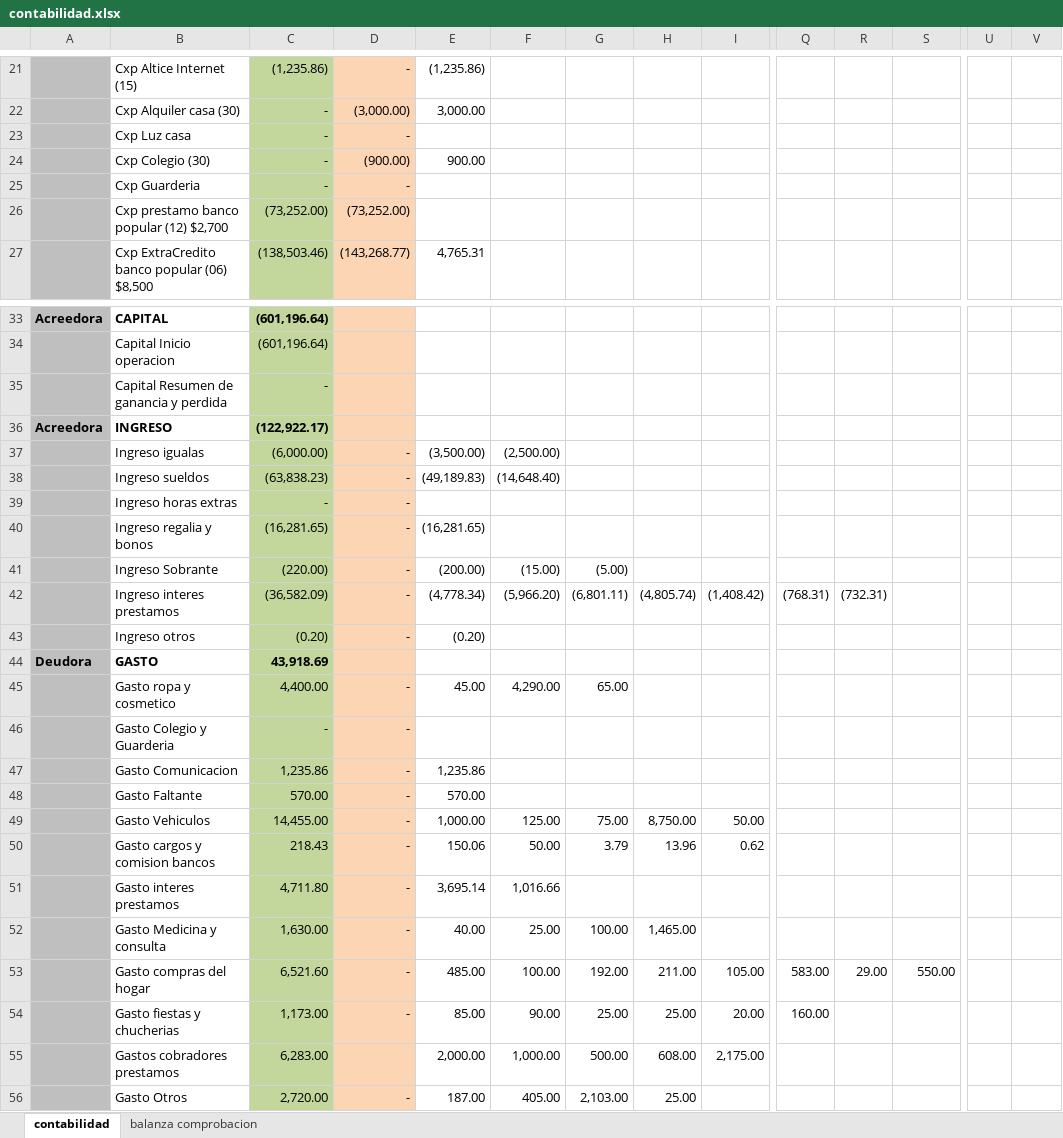
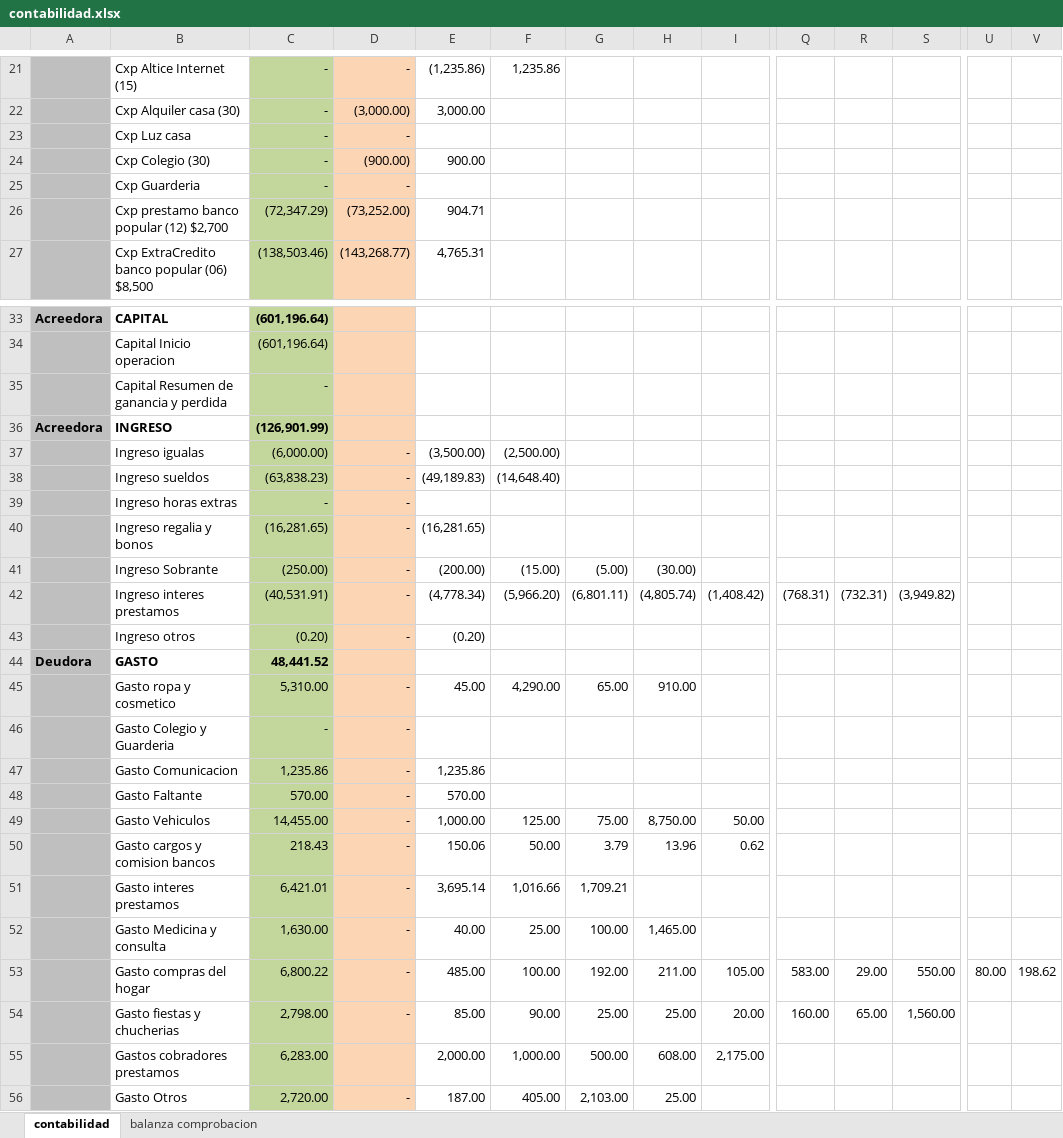
Before and after one commit to Adelson-org/utilitario, an Excel workbook: Contabilidad/contabilidad.xlsx, sheet contabilidad, drawn as a sheet; only a part is shown, gaps mark what is left out; values as stored, in another font and other column widths than the file's, no borders; the diff covers the shown part only; the diff names each change by its address in the sheet, - before the commit and + after, or states it on an @@ line.

```diff
--- a/Contabilidad/contabilidad.xlsx (sheet contabilidad)
+++ b/Contabilidad/contabilidad.xlsx (sheet contabilidad)
-C21: (1,235.86)
+C21: -
-F21: (empty)
+F21: 1,235.86
-C26: (73,252.00)
+C26: (72,347.29)
-E26: (empty)
+E26: 904.71
-C36: (122,922.17)
+C36: (126,901.99)
-C41: (220.00)
+C41: (250.00)
-H41: (empty)
+H41: (30.00)
-C42: (36,582.09)
+C42: (40,531.91)
-S42: (empty)
+S42: (3,949.82)
-C44: 43,918.69
+C44: 48,441.52
-C45: 4,400.00
+C45: 5,310.00
-H45: (empty)
+H45: 910.00
-C51: 4,711.80
+C51: 6,421.01
-G51: (empty)
+G51: 1,709.21
-C53: 6,521.60
+C53: 6,800.22
-U53: (empty)
+U53: 80.00
-V53: (empty)
+V53: 198.62
-C54: 1,173.00
+C54: 2,798.00
-R54: (empty)
+R54: 65.00
-S54: (empty)
+S54: 1,560.00
```
Also changed, not shown: 32 edited cells elsewhere in this sheet, sheet balanza comprobacion, 2 other files.
